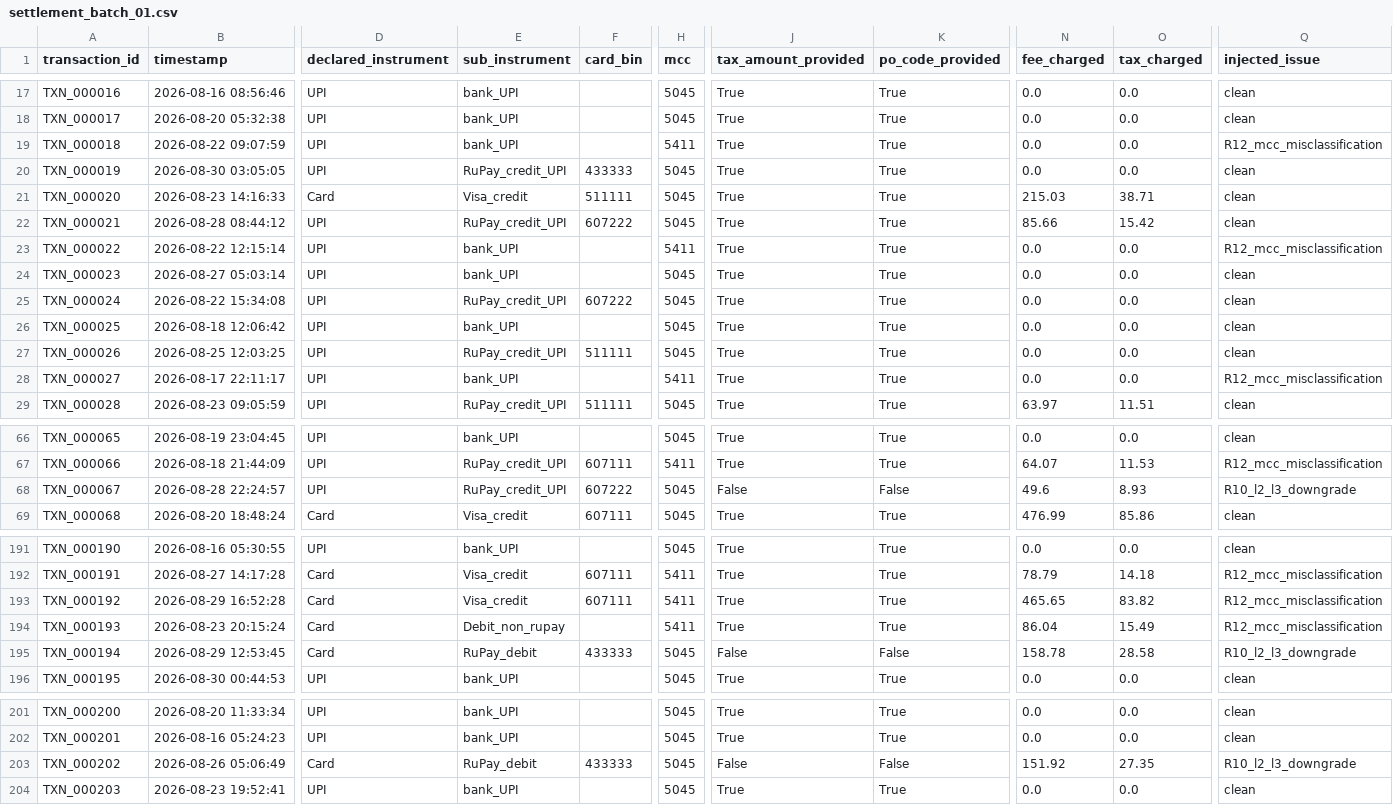
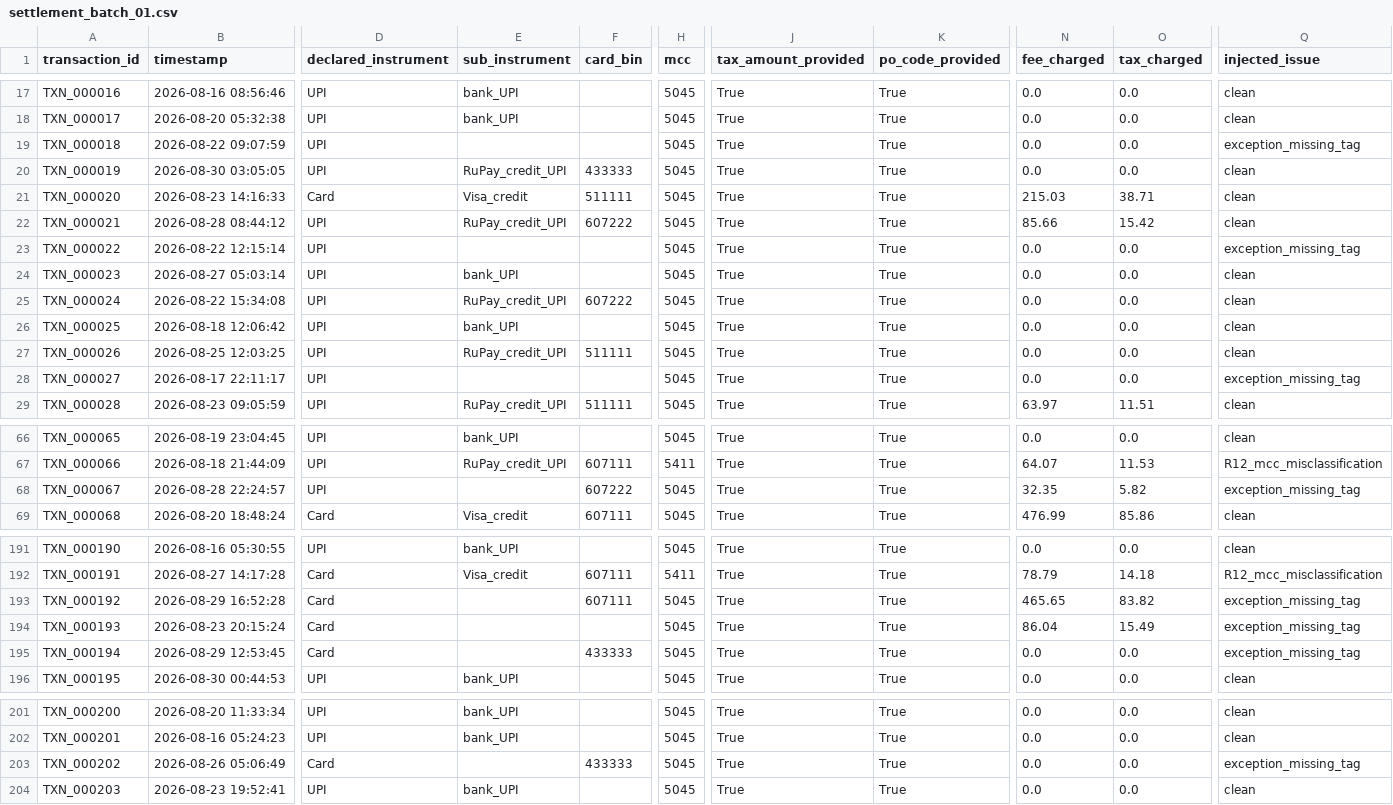
Before and after one commit to xsopunk/interdrift, a CSV file: data/raw/settlement_batch_01.csv, drawn as a sheet; only a part is shown, gaps mark what is left out; the diff covers the shown part only; the diff names each change by its address in the sheet, - before the commit and + after, or states it on an @@ line.

```diff
--- a/data/raw/settlement_batch_01.csv
+++ b/data/raw/settlement_batch_01.csv
-E19 (sub_instrument): bank_UPI
+E19 (sub_instrument): (empty)
-H19 (mcc): 5411
+H19 (mcc): 5045
-Q19 (injected_issue): R12_mcc_misclassification
+Q19 (injected_issue): exception_missing_tag
-E23 (sub_instrument): bank_UPI
+E23 (sub_instrument): (empty)
-H23 (mcc): 5411
+H23 (mcc): 5045
-Q23 (injected_issue): R12_mcc_misclassification
+Q23 (injected_issue): exception_missing_tag
-E28 (sub_instrument): bank_UPI
+E28 (sub_instrument): (empty)
-H28 (mcc): 5411
+H28 (mcc): 5045
-Q28 (injected_issue): R12_mcc_misclassification
+Q28 (injected_issue): exception_missing_tag
-E68 (sub_instrument): RuPay_credit_UPI
+E68 (sub_instrument): (empty)
-J68 (tax_amount_provided): False
+J68 (tax_amount_provided): True
-K68 (po_code_provided): False
+K68 (po_code_provided): True
-N68 (fee_charged): 49.6
+N68 (fee_charged): 32.35
-O68 (tax_charged): 8.93
+O68 (tax_charged): 5.82
-Q68 (injected_issue): R10_l2_l3_downgrade
+Q68 (injected_issue): exception_missing_tag
-E193 (sub_instrument): Visa_credit
+E193 (sub_instrument): (empty)
-H193:H194 (mcc): 5411
+H193:H194 (mcc): 5045
-Q193:Q194 (injected_issue): R12_mcc_misclassification
+Q193:Q194 (injected_issue): exception_missing_tag
-E194 (sub_instrument): Debit_non_rupay
+E194 (sub_instrument): (empty)
-E195 (sub_instrument): RuPay_debit
+E195 (sub_instrument): (empty)
-J195 (tax_amount_provided): False
+J195 (tax_amount_provided): True
-K195 (po_code_provided): False
+K195 (po_code_provided): True
-N195 (fee_charged): 158.78
+N195 (fee_charged): 0.0
-O195 (tax_charged): 28.58
+O195 (tax_charged): 0.0
-Q195 (injected_issue): R10_l2_l3_downgrade
+Q195 (injected_issue): exception_missing_tag
-E203 (sub_instrument): RuPay_debit
+E203 (sub_instrument): (empty)
-J203 (tax_amount_provided): False
+J203 (tax_amount_provided): True
-K203 (po_code_provided): False
+K203 (po_code_provided): True
-N203 (fee_charged): 151.92
+N203 (fee_charged): 0.0
-O203 (tax_charged): 27.35
+O203 (tax_charged): 0.0
-Q203 (injected_issue): R10_l2_l3_downgrade
+Q203 (injected_issue): exception_missing_tag
```
Also changed, not shown: 61 edited cells elsewhere in this file, data/processed/row_level_results.csv, 4 other files.
